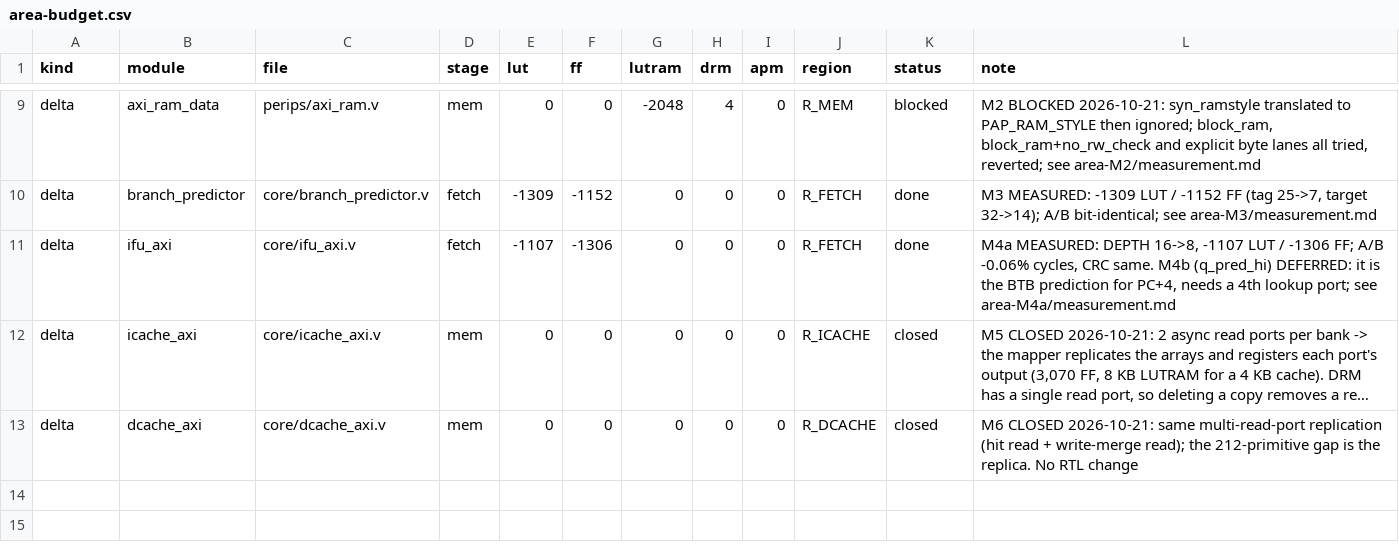
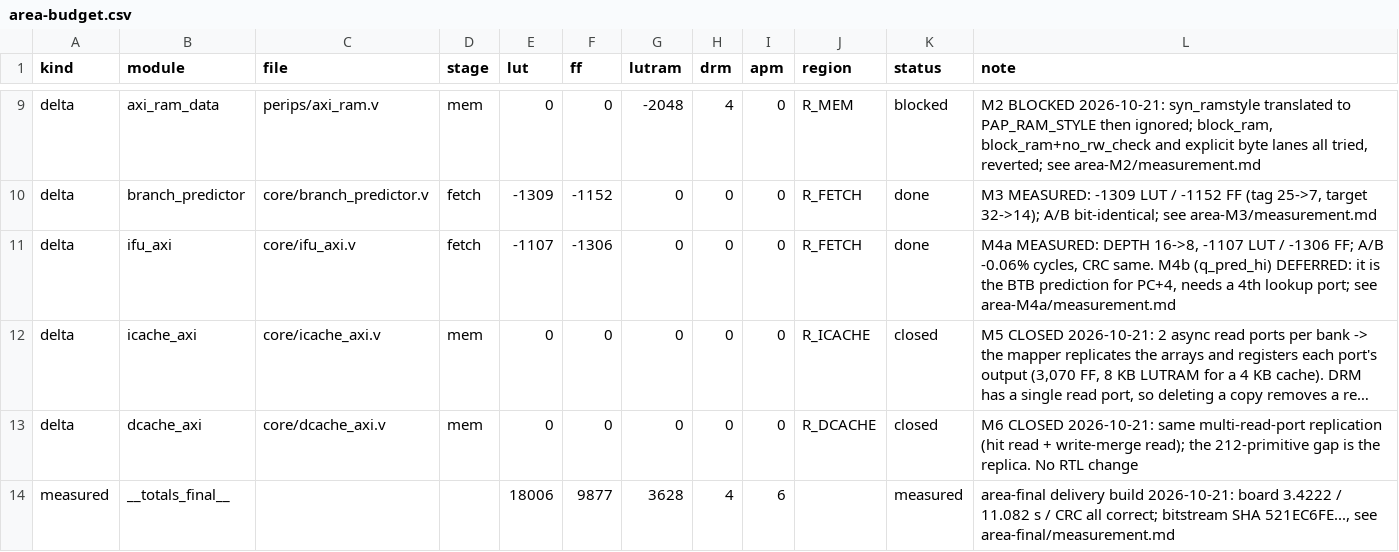
Before and after one commit to licardlu/pangoriscv, a CSV file: docs/architecture/area-budget.csv, drawn as a sheet; only a part is shown, gaps mark what is left out; long unchanged cells end in …; the diff names each change by its address in the sheet, - before the commit and + after, or states it on an @@ line.

Commit message:
deliver(area): 面积优化位流定版 —— 板上 3.4222，LUT -18% / FF -30% / S -20.6%
同一份位流三指标：① CoreMark/MHz 3.4222（299,226,614 ticks / 1024 迭代 / 11.082 s，五项 CRC e9f5e7141fd78e3a9ce8 全对）；② 27 MHz 约束 All Constraints Met（setup +12.972/+21.131、hold +0.020/+0.015、失败端点 0，比优化前的 +0.015/+0.002 更稳）；③ CoreMark/kLUT 0.1901（P21 为 0.1718，+10.6%）。

资源：LUT 21,949->18,006（-18.0%）、FF 14,104->9,877（-30.0%）、LUTRAM/DRM/APM 不变，站点 S 39,681->31,511（-20.6%）。交付 profile = PERF_ENABLE 关；构建目录 build/pango_native（两镜像已装载，2 条 Loading memory data）。

位流 bitstream/pangoriscv_i1024_area.sbit（SHA256 521EC6FE…5B9416BB），与优化前 i1024 同镜像同 CRC，可直接替代。

记录一个坑：build.tcl 的构建目录写死 build/pango_native，而 PDS 按进程 cwd 解析 \；从新目录启动会得到'无程序'位流（DRM=0、Cannot open specified data file），已按铁律纠正后重建。

证据：evidence/records/optimization/area-final/（multiseed/rtr/三阶段日志/板上原文）

```diff
--- a/docs/architecture/area-budget.csv
+++ b/docs/architecture/area-budget.csv
+row 14: measured | __totals_final__ |  |  | 18006 | 9877 | 3628 | 4 | 6 |  | measured | area-final delivery build 2026-10-21: board 3.4222 / 11.082 s / CRC all correct; bitstream SHA 521EC6FE..., see area-final/measurement.md
```
Also changed, not shown: 10 other files.
